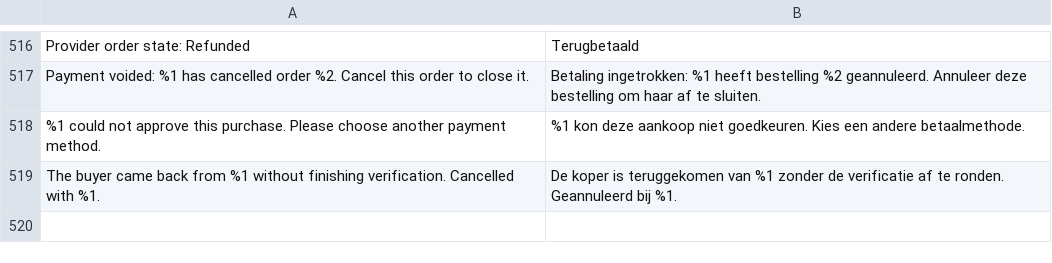
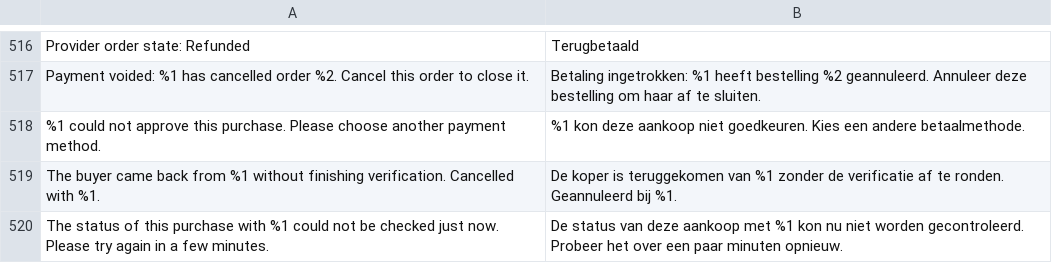
Before and after one commit to two-inc/magento-plugin, a CSV file: i18n/nl_NL.csv, drawn as a sheet; only a part is shown, gaps mark what is left out; the diff names each change by its address in the sheet, - before the commit and + after, or states it on an @@ line.

```diff
--- a/i18n/nl_NL.csv
+++ b/i18n/nl_NL.csv
+row 520: The status of this purchase with %1 could not be checked just now. Please try again in a few minutes. | De status van deze aankoop met %1 kon nu niet worden gecontroleerd. Probeer het over een paar minuten opnieuw.
```
Also changed, not shown: i18n/es_ES.csv, i18n/nb_NO.csv, 13 other files.
